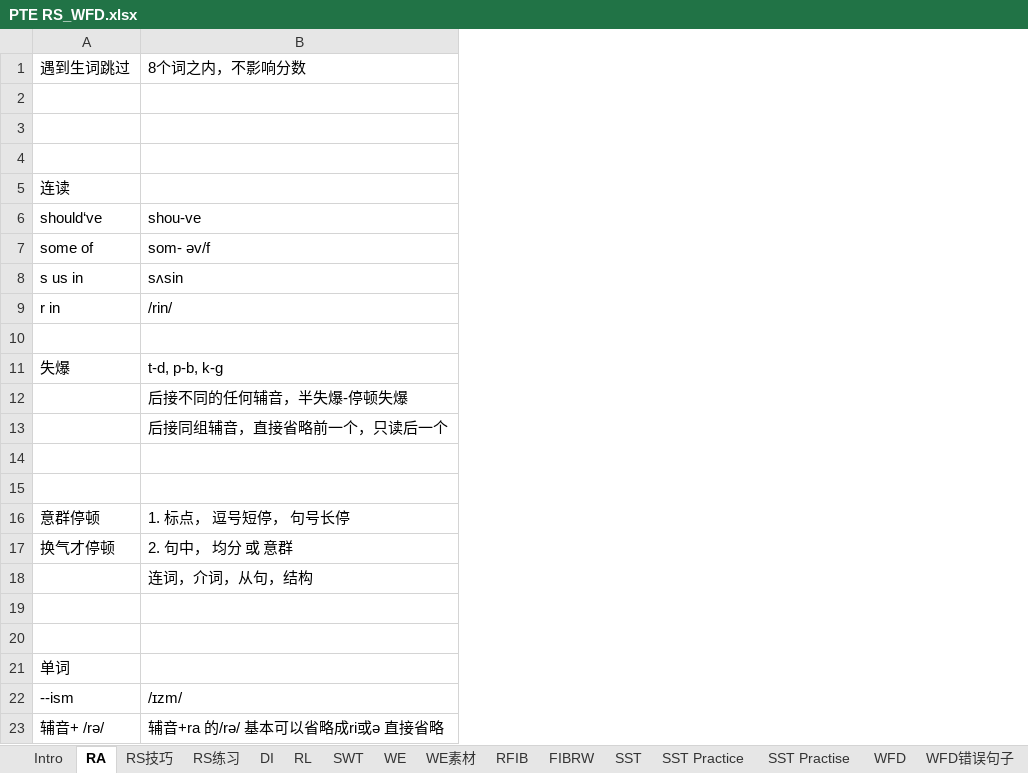
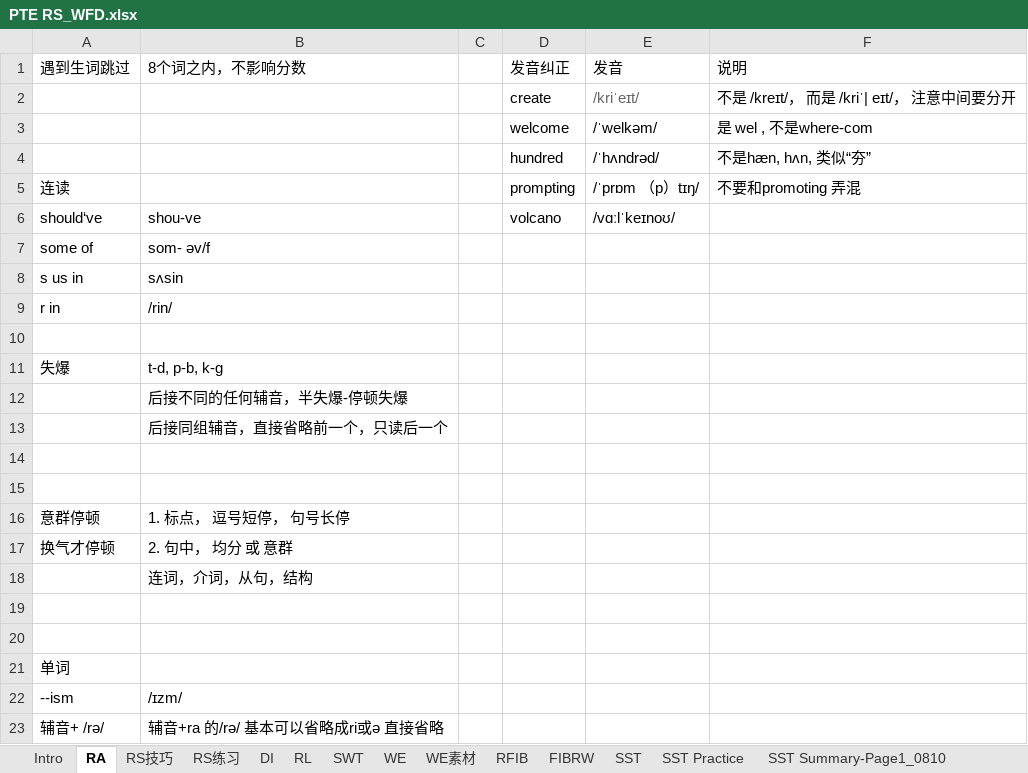
Before and after one commit to RichieRuanGH/EnglishSummary, an Excel workbook: PTE RS_WFD.xlsx, sheet RA, drawn as a sheet; values as stored, in another font and other column widths than the file's, no borders; the diff names each change by its address in the sheet, - before the commit and + after, or states it on an @@ line.

```diff
--- a/PTE RS_WFD.xlsx (sheet RA)
+++ b/PTE RS_WFD.xlsx (sheet RA)
+sheet tab: SST Summary-Page1_0810
+column C, empty
+column D (发音纠正), rows 2-6: create | welcome | hundred | prompting | volcano
+column E (发音), rows 2-6: /kriˈeɪt/ | /ˈwelkəm/ | /ˈhʌndrəd/ | /ˈprɒm （p）tɪŋ/ | /vɑːlˈkeɪnoʊ/
+column F (说明), rows 2-5: 不是 /kreɪt/， 而是 /kriˈ| eɪt/， 注意中间要分开 | 是 wel , 不是where-com | 不是hæn, hʌn, 类似“夯” | 不要和promoting 弄混
-row 2: (empty)
+row 2:  |  |  | create | /kriˈeɪt/ | 不是 /kreɪt/， 而是 /kriˈ| eɪt/， 注意中间要分开
-row 3: (empty)
+row 3:  |  |  | welcome | /ˈwelkəm/ | 是 wel , 不是where-com
-row 4: (empty)
+row 4:  |  |  | hundred | /ˈhʌndrəd/ | 不是hæn, hʌn, 类似“夯”
```
Also changed, not shown: sheet SST Practice, other sheet tabs.
